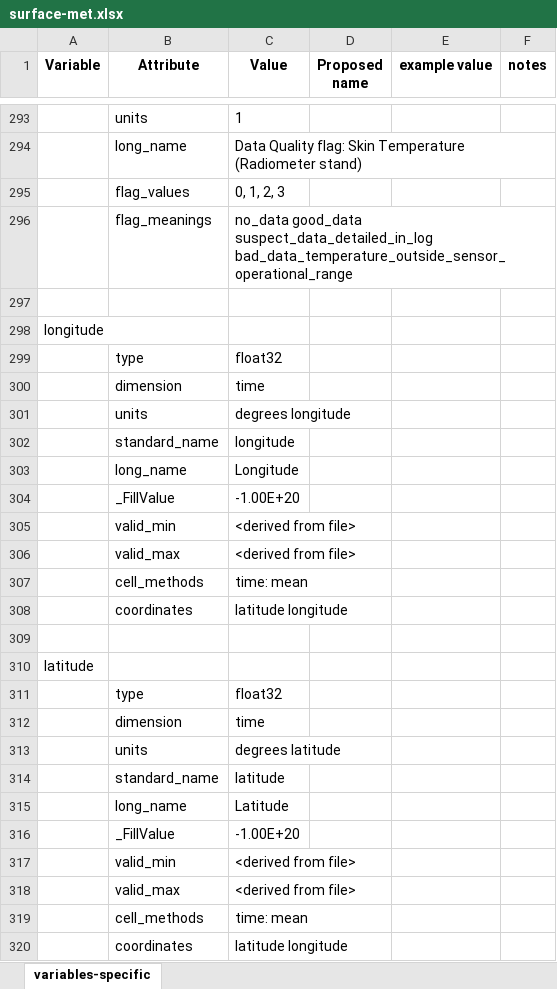
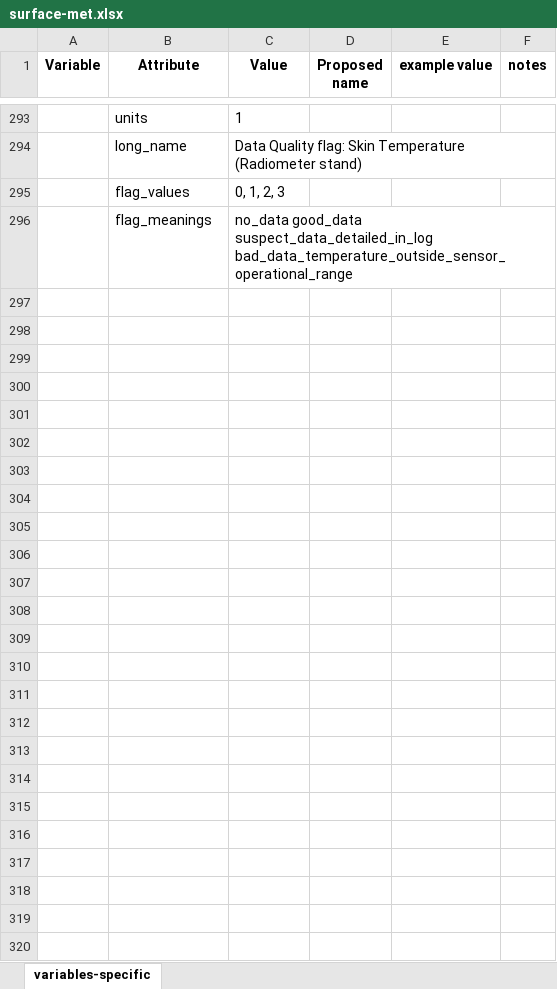
Before and after one commit to heatherguy/AOM-WP1-BL, an Excel workbook: meta-data/surface-met.xlsx, sheet variables-specific, drawn as a sheet; only a part is shown, gaps mark what is left out; values as stored, in another font and other column widths than the file's, no borders; the diff names each change by its address in the sheet, - before the commit and + after, or states it on an @@ line.

Commit message:
netcdf common variable options

```diff
--- a/meta-data/surface-met.xlsx (sheet variables-specific)
+++ b/meta-data/surface-met.xlsx (sheet variables-specific)
-row 297: (empty)
-row 298: longitude
-row 299:  | type | float32
-row 300:  | dimension | time
-row 301:  | units | degrees longitude
-row 302:  | standard_name | longitude
-row 303:  | long_name | Longitude
-row 304:  | _FillValue | -1.00E+20
-row 305:  | valid_min | <derived from file>
-row 306:  | valid_max | <derived from file>
-row 307:  | cell_methods | time: mean
-row 308:  | coordinates | latitude longitude
-row 309: (empty)
-row 310: latitude
-row 311:  | type | float32
-row 312:  | dimension | time
-row 313:  | units | degrees latitude
-row 314:  | standard_name | latitude
-row 315:  | long_name | Latitude
-row 316:  | _FillValue | -1.00E+20
-row 317:  | valid_min | <derived from file>
-row 318:  | valid_max | <derived from file>
-row 319:  | cell_methods | time: mean
-row 320:  | coordinates | latitude longitude
```
Also changed, not shown: 1 other file.
